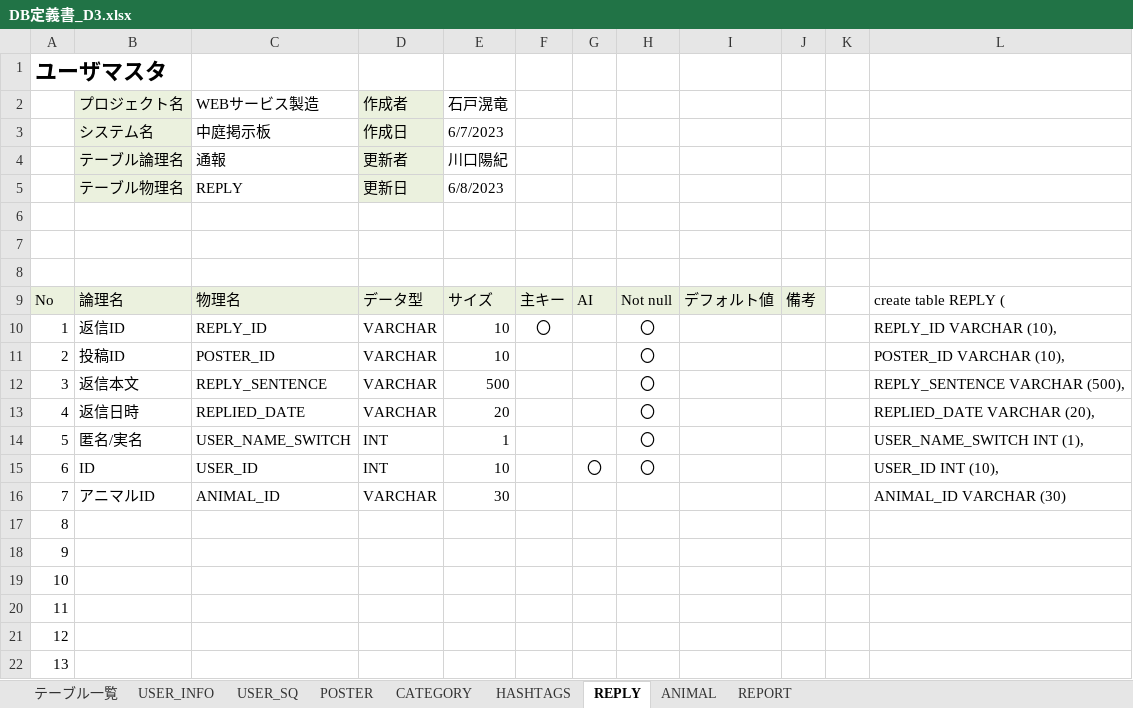
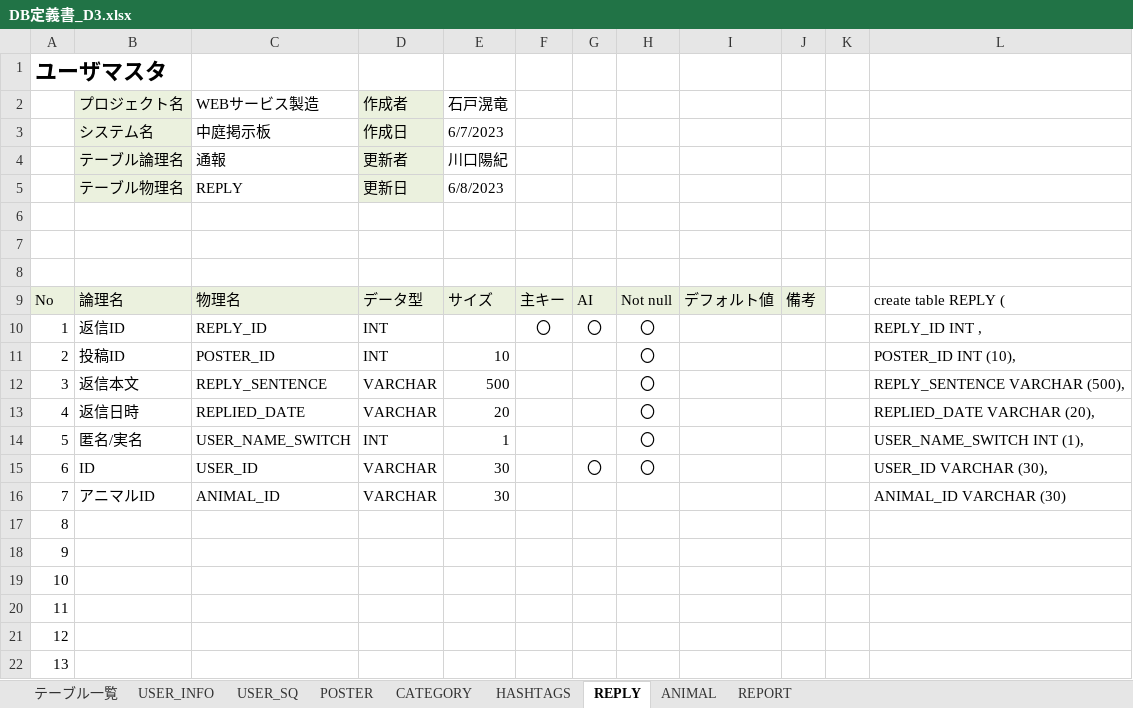
Before and after one commit to dojo2023/D-3, an Excel workbook: doc/DB定義書_D3.xlsx, sheet REPLY, drawn as a sheet; only a part is shown; values as stored, in another font and other column widths than the file's, no borders; the diff names each change by its address in the sheet, - before the commit and + after, or states it on an @@ line.

```diff
--- a/doc/DB定義書_D3.xlsx (sheet REPLY)
+++ b/doc/DB定義書_D3.xlsx (sheet REPLY)
-D10:D11 (作成者): VARCHAR
+D10:D11 (作成者): INT
-E10 (石戸滉竜): 10
+E10 (石戸滉竜): (empty)
-G10: (empty)
+G10: 〇
-L10: REPLY_ID VARCHAR (10),
+L10: REPLY_ID INT ,
-L11: POSTER_ID VARCHAR (10),
+L11: POSTER_ID INT (10),
-D15 (作成者): INT
+D15 (作成者): VARCHAR
-E15 (石戸滉竜): 10
+E15 (石戸滉竜): 30
-L15: USER_ID INT (10),
+L15: USER_ID VARCHAR (30),
```
Also changed, not shown: sheet POSTER, sheet USER_INFO, sheet CATEGORY, sheet HASHTAGS, sheet REPORT, sheet ANIMAL, 1 more sheet.
